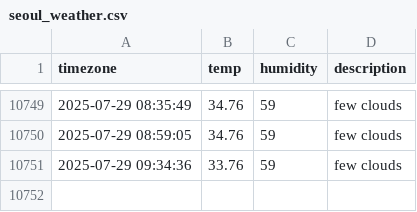
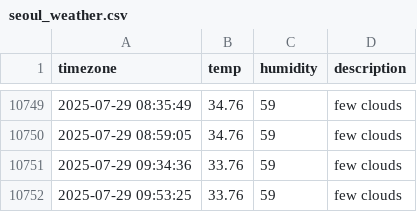
Before and after one commit to allowseok/seoul_weather, a CSV file: seoul_weather.csv, drawn as a sheet; only a part is shown, gaps mark what is left out.

```diff
--- a/seoul_weather.csv
+++ b/seoul_weather.csv
@@ -10751 +10751,2 @@ timezone,temp,humidity,description
 2025-07-29 09:34:36,33.76,59,few clouds
+2025-07-29 09:53:25,33.76,59,few clouds
```
